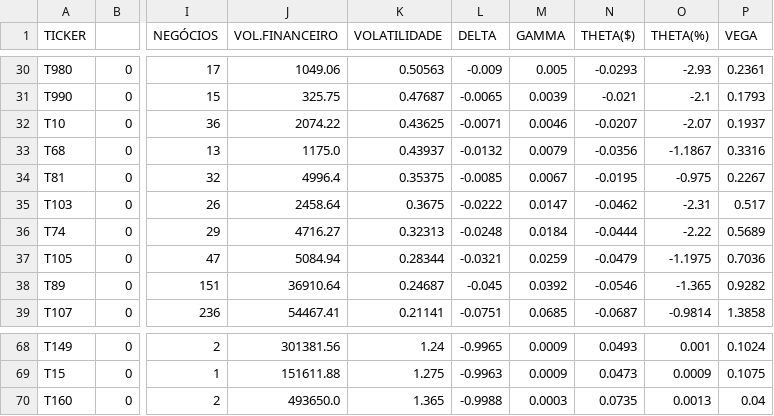
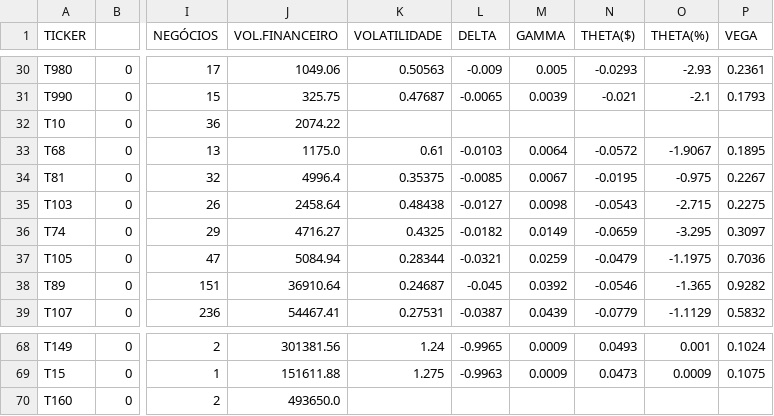
Before and after one commit to guiworldtv/Py_bovespa, a CSV file: src/data/PUT_for_BOVA11.csv, drawn as a sheet; only a part is shown, gaps mark what is left out; the diff covers the shown part only; the diff names each change by its address in the sheet, - before the commit and + after, or states it on an @@ line.

```diff
--- a/src/data/PUT_for_BOVA11.csv
+++ b/src/data/PUT_for_BOVA11.csv
-K32 (VOLATILIDADE): 0.43625
+K32 (VOLATILIDADE): (empty)
-L32 (DELTA): -0.0071
+L32 (DELTA): (empty)
-M32 (GAMMA): 0.0046
+M32 (GAMMA): (empty)
-N32 (THETA($)): -0.0207
+N32 (THETA($)): (empty)
-O32 (THETA(%)): -2.07
+O32 (THETA(%)): (empty)
-P32 (VEGA): 0.1937
+P32 (VEGA): (empty)
-K33 (VOLATILIDADE): 0.43937
+K33 (VOLATILIDADE): 0.61
-L33 (DELTA): -0.0132
+L33 (DELTA): -0.0103
-M33 (GAMMA): 0.0079
+M33 (GAMMA): 0.0064
-N33 (THETA($)): -0.0356
+N33 (THETA($)): -0.0572
-O33 (THETA(%)): -1.1867
+O33 (THETA(%)): -1.9067
-P33 (VEGA): 0.3316
+P33 (VEGA): 0.1895
-K35 (VOLATILIDADE): 0.3675
+K35 (VOLATILIDADE): 0.48438
-L35 (DELTA): -0.0222
+L35 (DELTA): -0.0127
-M35 (GAMMA): 0.0147
+M35 (GAMMA): 0.0098
-N35 (THETA($)): -0.0462
+N35 (THETA($)): -0.0543
-O35 (THETA(%)): -2.31
+O35 (THETA(%)): -2.715
-P35 (VEGA): 0.517
+P35 (VEGA): 0.2275
-K36 (VOLATILIDADE): 0.32313
+K36 (VOLATILIDADE): 0.4325
-L36 (DELTA): -0.0248
+L36 (DELTA): -0.0182
-M36 (GAMMA): 0.0184
+M36 (GAMMA): 0.0149
-N36 (THETA($)): -0.0444
+N36 (THETA($)): -0.0659
-O36 (THETA(%)): -2.22
+O36 (THETA(%)): -3.295
-P36 (VEGA): 0.5689
+P36 (VEGA): 0.3097
-K39 (VOLATILIDADE): 0.21141
+K39 (VOLATILIDADE): 0.27531
-L39 (DELTA): -0.0751
+L39 (DELTA): -0.0387
-M39 (GAMMA): 0.0685
+M39 (GAMMA): 0.0439
-N39 (THETA($)): -0.0687
+N39 (THETA($)): -0.0779
-O39 (THETA(%)): -0.9814
+O39 (THETA(%)): -1.1129
-P39 (VEGA): 1.3858
+P39 (VEGA): 0.5832
-K70 (VOLATILIDADE): 1.365
+K70 (VOLATILIDADE): (empty)
-L70 (DELTA): -0.9988
+L70 (DELTA): (empty)
-M70 (GAMMA): 0.0003
+M70 (GAMMA): (empty)
-N70 (THETA($)): 0.0735
+N70 (THETA($)): (empty)
-O70 (THETA(%)): 0.0013
+O70 (THETA(%)): (empty)
-P70 (VEGA): 0.04
+P70 (VEGA): (empty)
```
Also changed, not shown: 24 edited cells elsewhere in this file, src/data/CALL_for_BOVA11.csv, src/data/CALL_for_COGN3.csv, 24 other files.
